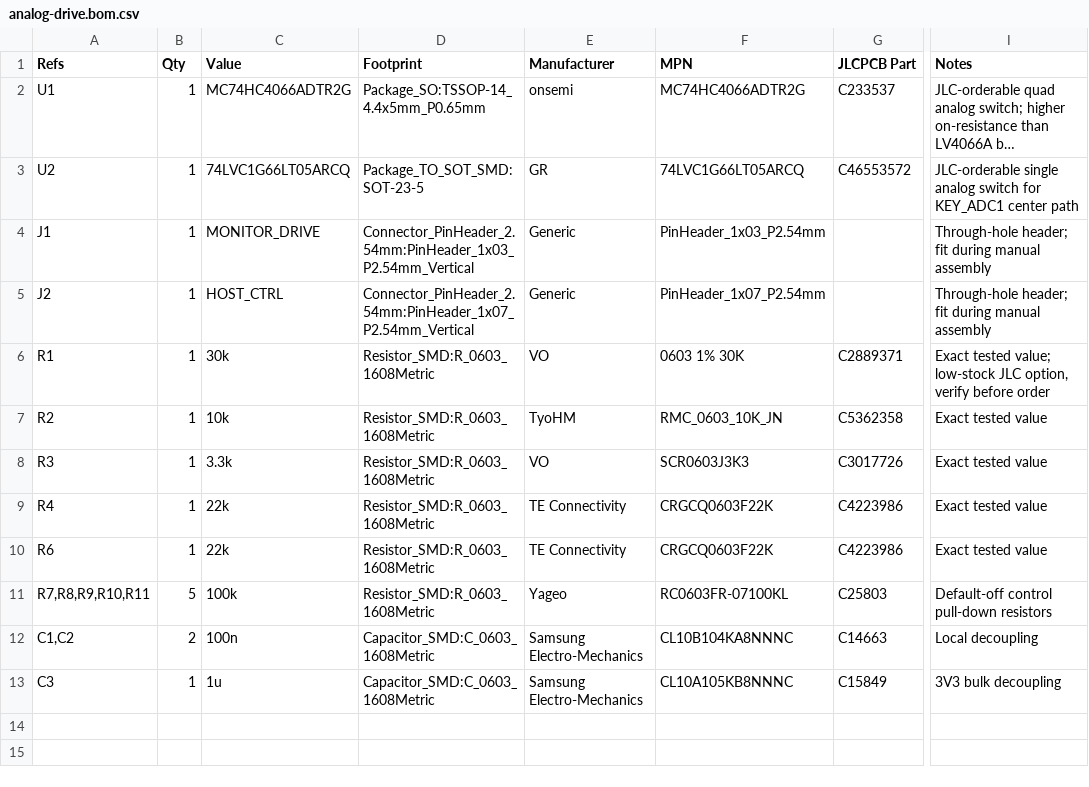
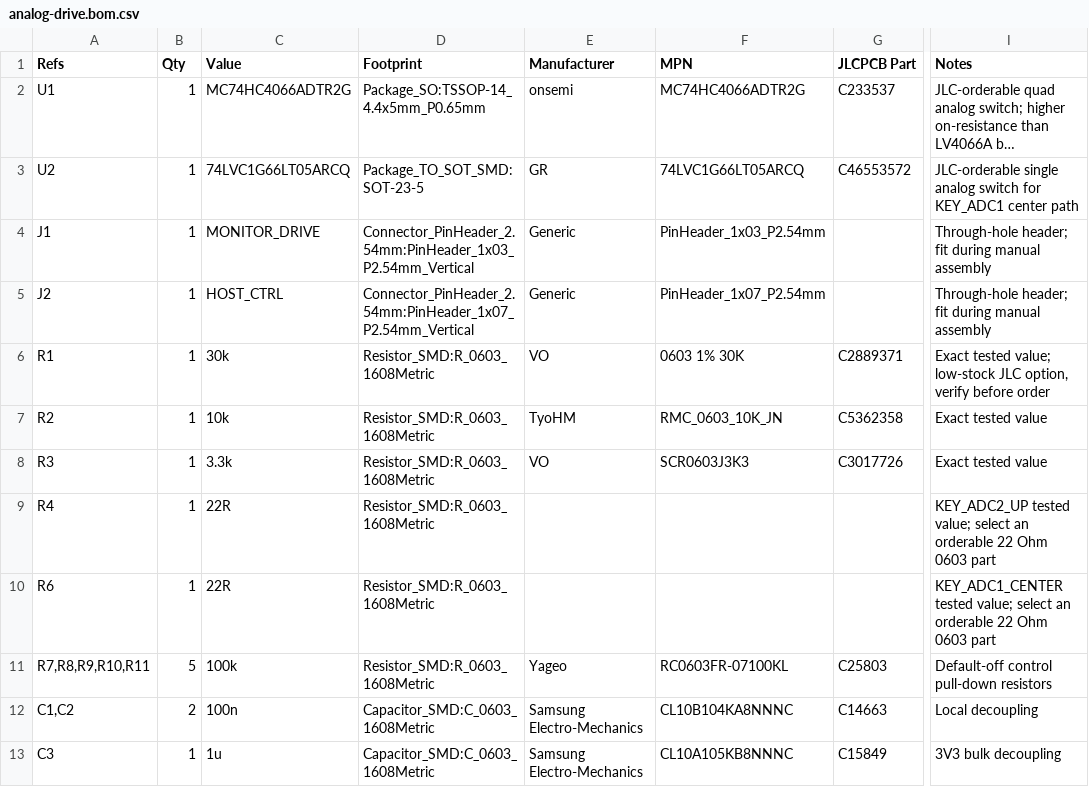
Before and after one commit to raffcorreia/samsung-jog-api, a CSV file: hardware/kicad/analog-drive/analog-drive.bom.csv, drawn as a sheet; only a part is shown, gaps mark what is left out; long unchanged cells end in …; the diff names each change by its address in the sheet, - before the commit and + after, or states it on an @@ line.

Commit message:
Fix JOG up and center resistor values

```diff
--- a/hardware/kicad/analog-drive/analog-drive.bom.csv
+++ b/hardware/kicad/analog-drive/analog-drive.bom.csv
-C9:C10 (Value): 22k
+C9:C10 (Value): 22R
-E9:E10 (Manufacturer): TE Connectivity
+E9:E10 (Manufacturer): (empty)
-F9:F10 (MPN): CRGCQ0603F22K
+F9:F10 (MPN): (empty)
-G9:G10 (JLCPCB Part): C4223986
+G9:G10 (JLCPCB Part): (empty)
-I9 (Notes): Exact tested value
+I9 (Notes): KEY_ADC2_UP tested value; select an orderable 22 Ohm 0603 part
-I10 (Notes): Exact tested value
+I10 (Notes): KEY_ADC1_CENTER tested value; select an orderable 22 Ohm 0603 part
```
Also changed, not shown: 7 other files.
